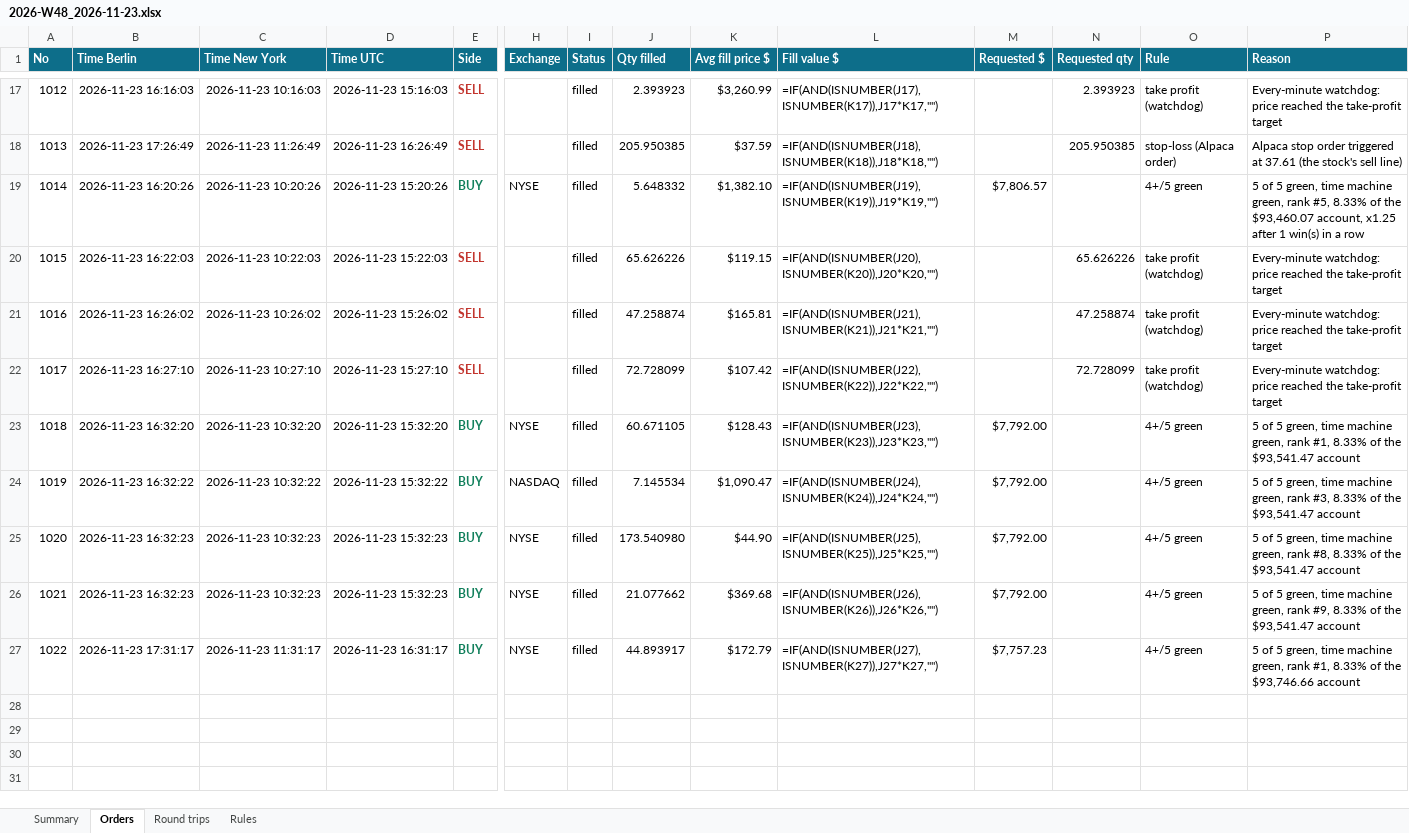
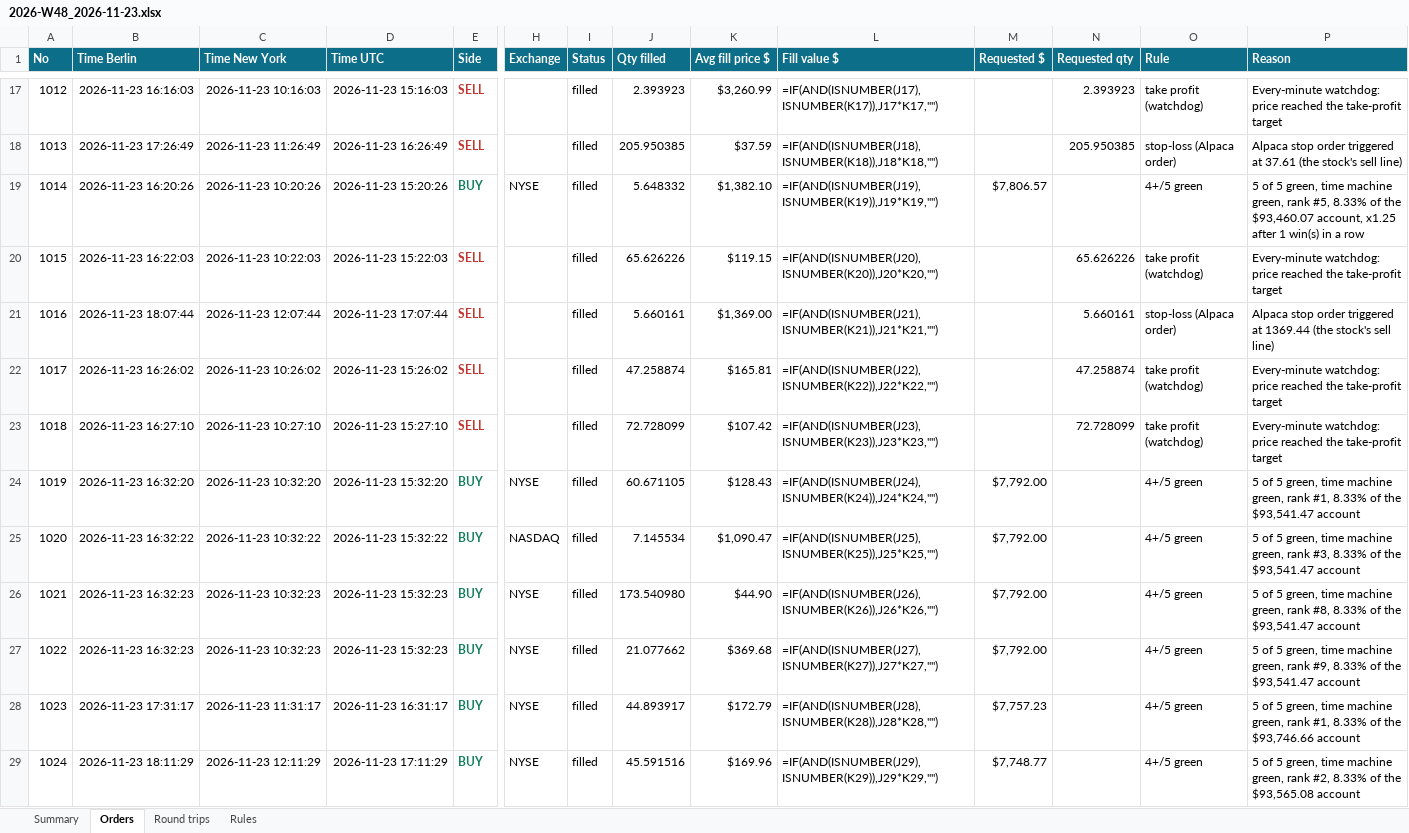
Before and after one commit to minto2196/my-claude-trade, an Excel workbook: trade-records/excel/2026-W48_2026-11-23.xlsx, sheet Orders, drawn as a sheet; only a part is shown, gaps mark what is left out; values as stored, in another font and other column widths than the file's, no borders; formulas without a stored value are shown as written; table styles not drawn; addresses are those after the commit; rows hold the shown columns only; the diff names each change by its address in the sheet, - before the commit and + after, or states it on an @@ line.

Commit message:
records: 2026-11-23 17:11 UTC

```diff
--- a/trade-records/excel/2026-W48_2026-11-23.xlsx (sheet Orders)
+++ b/trade-records/excel/2026-W48_2026-11-23.xlsx (sheet Orders)
+row 21: 1016 | 2026-11-23 18:07:44 | 2026-11-23 12:07:44 | 2026-11-23 17:07:44 | SELL |  | filled | 5.660161 | $1,369.00 | =IF(AND(ISNUMBER(J21),ISNUMBER(K21)),J21*K21,"") |  | 5.660161 | stop-loss (Alpaca order) | Alpaca stop order triggered at 1369.44 (the stock's sell line)
@@ column A (No) renumbered between rows 22 and 28 @@
-L22 (Fill value $): =IF(AND(ISNUMBER(J21),ISNUMBER(K21)),J21*K21,"")
+L22 (Fill value $): =IF(AND(ISNUMBER(J22),ISNUMBER(K22)),J22*K22,"")
-L23 (Fill value $): =IF(AND(ISNUMBER(J22),ISNUMBER(K22)),J22*K22,"")
+L23 (Fill value $): =IF(AND(ISNUMBER(J23),ISNUMBER(K23)),J23*K23,"")
-L24 (Fill value $): =IF(AND(ISNUMBER(J23),ISNUMBER(K23)),J23*K23,"")
+L24 (Fill value $): =IF(AND(ISNUMBER(J24),ISNUMBER(K24)),J24*K24,"")
-L25 (Fill value $): =IF(AND(ISNUMBER(J24),ISNUMBER(K24)),J24*K24,"")
+L25 (Fill value $): =IF(AND(ISNUMBER(J25),ISNUMBER(K25)),J25*K25,"")
-L26 (Fill value $): =IF(AND(ISNUMBER(J25),ISNUMBER(K25)),J25*K25,"")
+L26 (Fill value $): =IF(AND(ISNUMBER(J26),ISNUMBER(K26)),J26*K26,"")
-L27 (Fill value $): =IF(AND(ISNUMBER(J26),ISNUMBER(K26)),J26*K26,"")
+L27 (Fill value $): =IF(AND(ISNUMBER(J27),ISNUMBER(K27)),J27*K27,"")
-L28 (Fill value $): =IF(AND(ISNUMBER(J27),ISNUMBER(K27)),J27*K27,"")
+L28 (Fill value $): =IF(AND(ISNUMBER(J28),ISNUMBER(K28)),J28*K28,"")
+row 29: 1024 | 2026-11-23 18:11:29 | 2026-11-23 12:11:29 | 2026-11-23 17:11:29 | BUY | NYSE | filled | 45.591516 | $169.96 | =IF(AND(ISNUMBER(J29),ISNUMBER(K29)),J29*K29,"") | $7,748.77 |  | 4+/5 green | 5 of 5 green, time machine green, rank #2, 8.33% of the $93,565.08 account
```
Also changed, not shown: sheet Round trips, sheet Summary, 4 other files.
